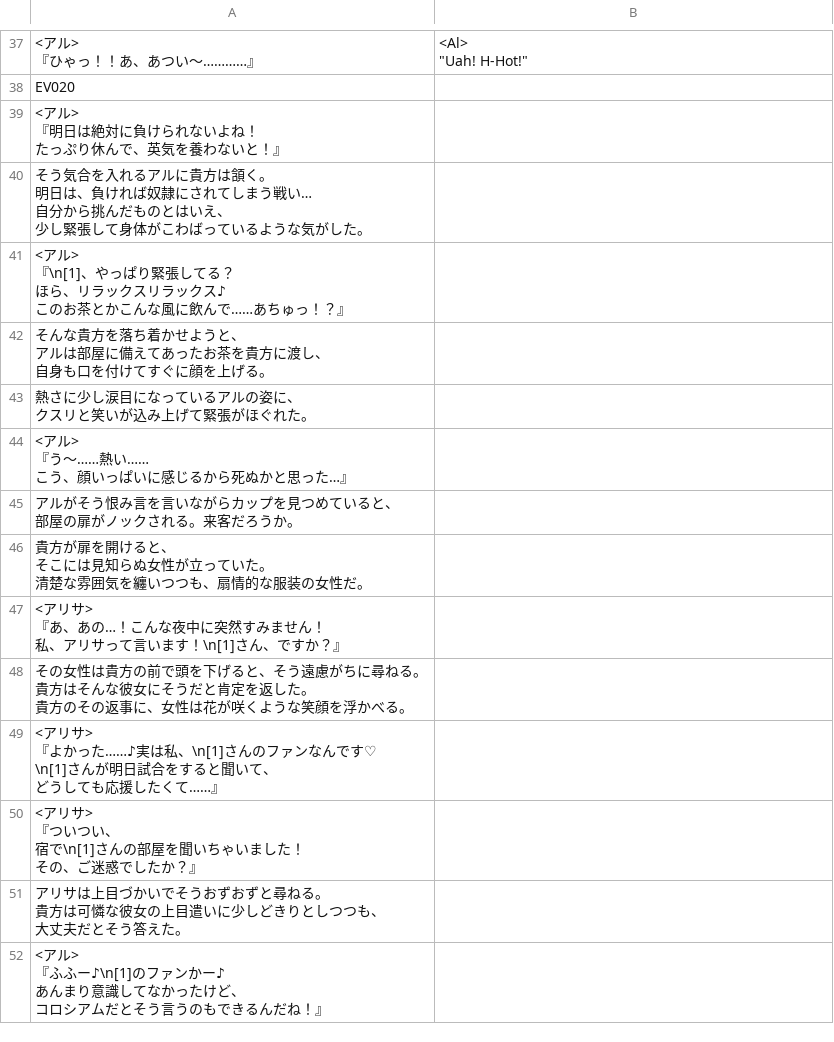
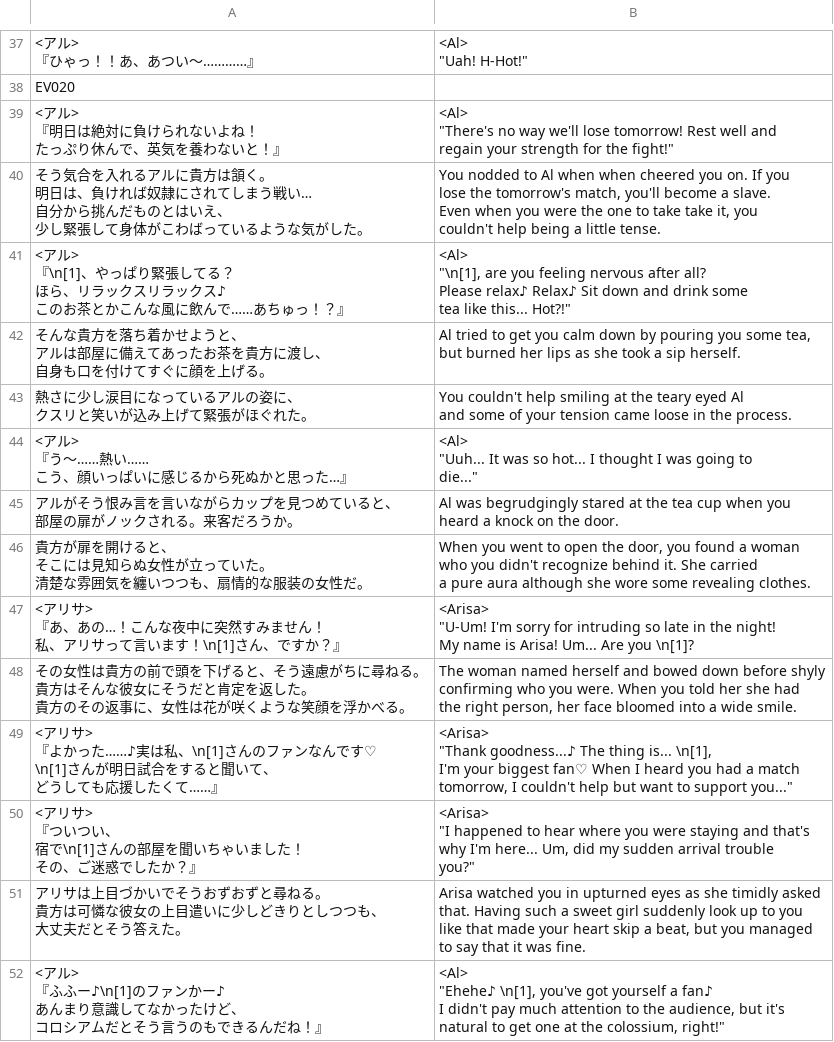
Before and after one commit to PummelsTL/TowerOfAlfimia, a CSV file: www/data/Map014.csv, drawn as a sheet; only a part is shown, gaps mark what is left out; ↵ is a line break in a cell; the diff covers the shown part only; the diff names each change by its address in the sheet, - before the commit and + after, or states it on an @@ line.

Commit message:
Update Map014.csv

```diff
--- a/www/data/Map014.csv
+++ b/www/data/Map014.csv
-B39: (empty)
+B39: <Al> ↵ "There's no way we'll lose tomorrow! Rest well and ↵ regain your strength for the fight!"
-B40: (empty)
+B40: You nodded to Al when when cheered you on. If you ↵ lose the tomorrow's match, you'll become a slave. ↵ Even when you were the one to take take it, you ↵ couldn't help being a little tense.
-B41: (empty)
+B41: <Al> ↵ "\n[1], are you feeling nervous after all? ↵ Please relax♪ Relax♪ Sit down and drink some ↵ tea like this... Hot?!"
-B42: (empty)
+B42: Al tried to get you calm down by pouring you some tea, ↵ but burned her lips as she took a sip herself.
-B43: (empty)
+B43: You couldn't help smiling at the teary eyed Al ↵ and some of your tension came loose in the process.
-B44: (empty)
+B44: <Al> ↵ "Uuh... It was so hot... I thought I was going to ↵ die..."
-B45: (empty)
+B45: Al was begrudgingly stared at the tea cup when you ↵ heard a knock on the door.
-B46: (empty)
+B46: When you went to open the door, you found a woman ↵ who you didn't recognize behind it. She carried ↵ a pure aura although she wore some revealing clothes.
-B47: (empty)
+B47: <Arisa> ↵ "U-Um! I'm sorry for intruding so late in the night! ↵ My name is Arisa! Um... Are you \n[1]?
-B48: (empty)
+B48: The woman named herself and bowed down before shyly ↵ confirming who you were. When you told her she had ↵ the right person, her face bloomed into a wide smile.
-B49: (empty)
+B49: <Arisa> ↵ "Thank goodness...♪ The thing is... \n[1], ↵ I'm your biggest fan♡ When I heard you had a match ↵ tomorrow, I couldn't help but want to support you..."
-B50: (empty)
+B50: <Arisa> ↵ "I happened to hear where you were staying and that's ↵ why I'm here... Um, did my sudden arrival trouble ↵ you?"
-B51: (empty)
+B51: Arisa watched you in upturned eyes as she timidly asked ↵ that. Having such a sweet girl suddenly look up to you ↵ like that made your heart skip a beat, but you managed ↵ to say that it was fine.
-B52: (empty)
+B52: <Al> ↵ "Ehehe♪ \n[1], you've got yourself a fan♪ ↵ I didn't pay much attention to the audience, but it's ↵ natural to get one at the colossium, right!"
```
Also changed, not shown: 37 edited cells elsewhere in this file.
